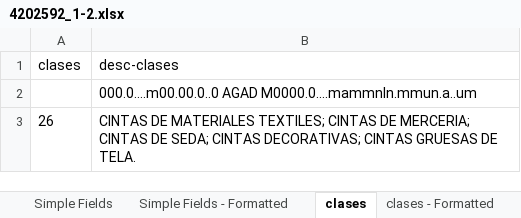
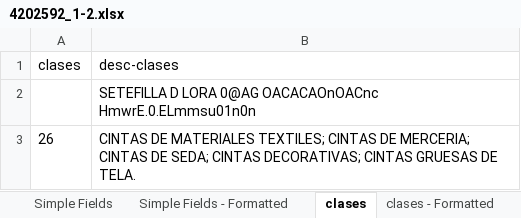
Before and after one commit to jmcaravaca/TestMarcaRenovacion, an Excel workbook: Data/Exports/4202592_1-2.xlsx, sheet clases, drawn as a sheet; values as stored, in another font and other column widths than the file's, no borders; the diff names each change by its address in the sheet, - before the commit and + after, or states it on an @@ line.

```diff
--- a/Data/Exports/4202592_1-2.xlsx (sheet clases)
+++ b/Data/Exports/4202592_1-2.xlsx (sheet clases)
-B2 (desc-clases): 000.0....m00.00.0..0 AGAD M0000.0....mammnln.mmun.a..um
+B2 (desc-clases): SETEFILLA D LORA 0@AG OACACAOnOACnc HmwrE.0.ELmmsu01n0n
```
Also changed, not shown: sheet clases - Formatted, Data/Exports/3087660_1-1.xlsx, Data/Exports/3088121_1-1.xlsx, 39 other files.
